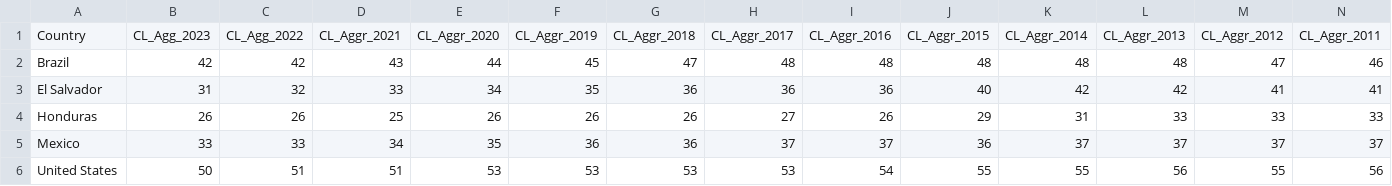
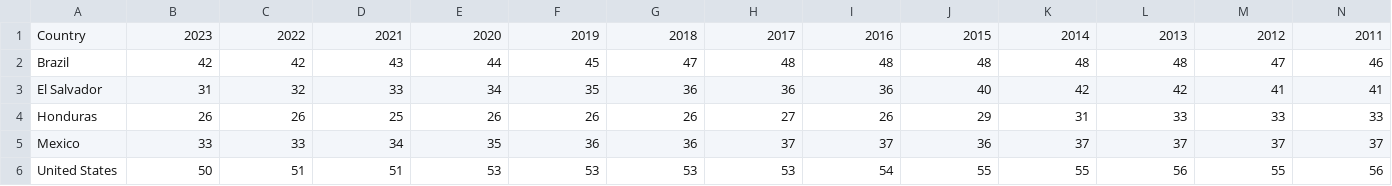
Before and after one commit to elliottjones56/project_5, a CSV file: Datasets/Processed_Data/CivilLiberties_Indicator_0-60_2010-2023.csv, drawn as a sheet; only a part is shown; the diff covers the shown part only; the diff names each change by its address in the sheet, - before the commit and + after, or states it on an @@ line.

```diff
--- a/Datasets/Processed_Data/CivilLiberties_Indicator_0-60_2010-2023.csv
+++ b/Datasets/Processed_Data/CivilLiberties_Indicator_0-60_2010-2023.csv
-B1: CL_Agg_2023
+B1: 2023
-C1: CL_Agg_2022
+C1: 2022
-D1: CL_Aggr_2021
+D1: 2021
-E1: CL_Aggr_2020
+E1: 2020
-F1: CL_Aggr_2019
+F1: 2019
-G1: CL_Aggr_2018
+G1: 2018
-H1: CL_Aggr_2017
+H1: 2017
-I1: CL_Aggr_2016
+I1: 2016
-J1: CL_Aggr_2015
+J1: 2015
-K1: CL_Aggr_2014
+K1: 2014
-L1: CL_Aggr_2013
+L1: 2013
-M1: CL_Aggr_2012
+M1: 2012
-N1: CL_Aggr_2011
+N1: 2011
```
Also changed, not shown: 1 edited cell elsewhere in this file, 5 other files.
